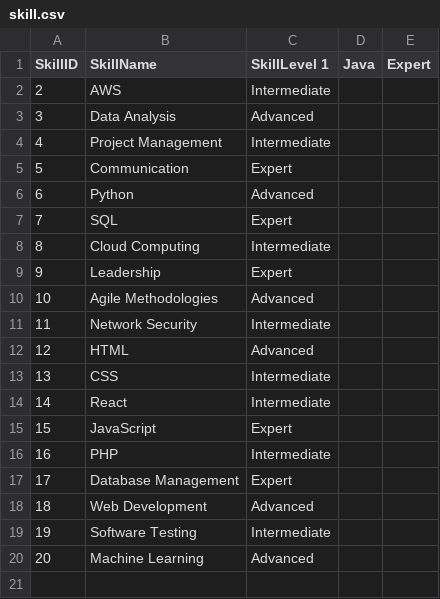
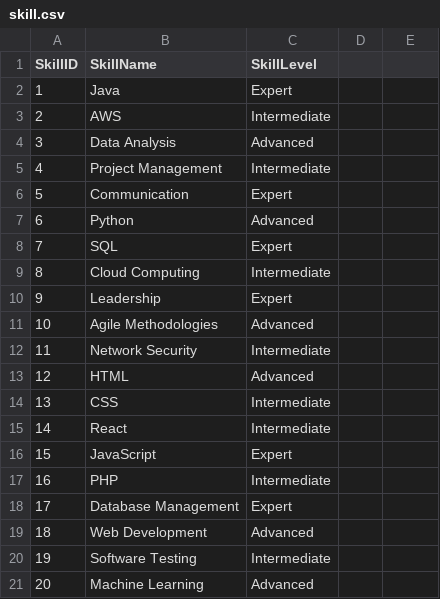
Before and after one commit to yeshasn/group11db, a CSV file: skill.csv, drawn as a sheet.

Commit message:
Update skill.csv

```diff
--- a/skill.csv
+++ b/skill.csv
@@ -1,2 +1,3 @@
-SkillID,SkillName,SkillLevel 1,Java,Expert
+SkillID,SkillName,SkillLevel
+1,Java,Expert
 2,AWS,Intermediate
```
